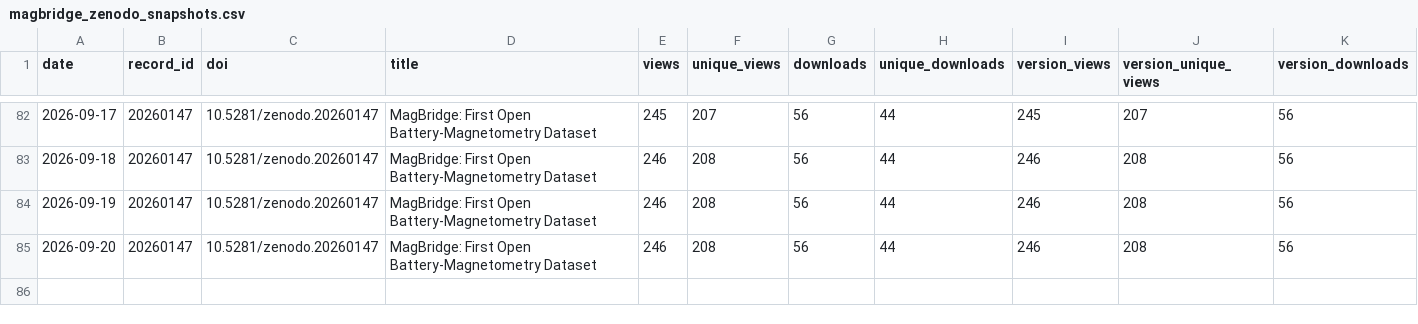
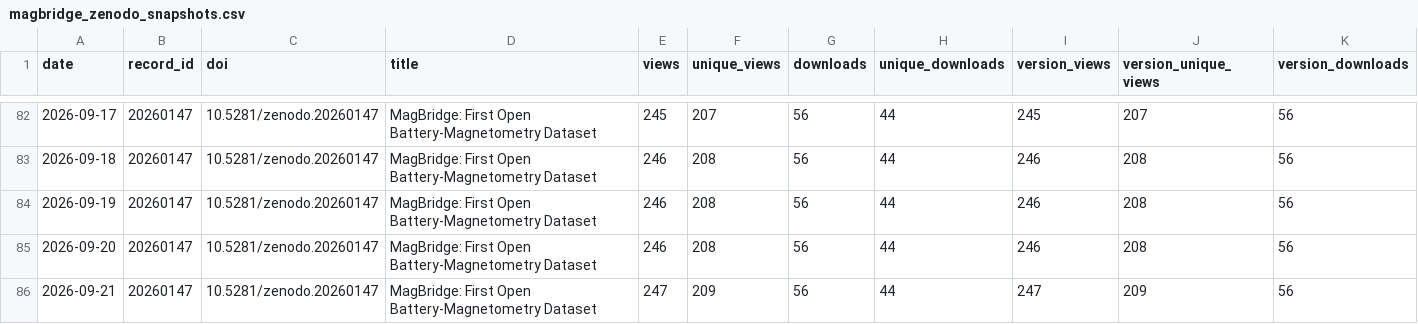
Before and after one commit to SakthiGs/MagBridge-Metrics, a CSV file: data/magbridge_zenodo_snapshots.csv, drawn as a sheet; only a part is shown, gaps mark what is left out; rows hold the shown columns only; the diff names each change by its address in the sheet, - before the commit and + after, or states it on an @@ line.

```diff
--- a/data/magbridge_zenodo_snapshots.csv
+++ b/data/magbridge_zenodo_snapshots.csv
+row 86: 2026-09-21 | 20260147 | 10.5281/zenodo.20260147 | MagBridge: First Open Battery-Magnetometry Dataset | 247 | 209 | 56 | 44 | 247 | 209 | 56
```
Also changed, not shown: data/magbridge_zenodo_daily.csv.
